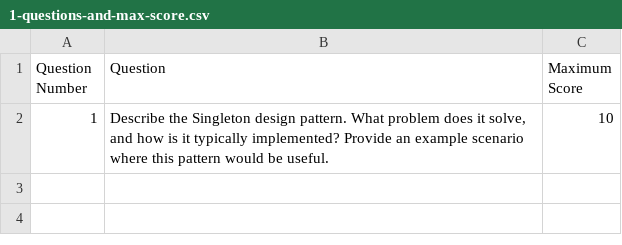
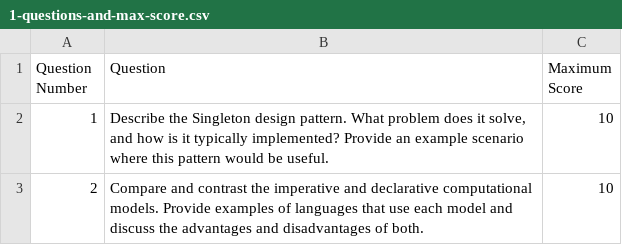
Before and after one commit to ubc/graderbot, a CSV file: public/example-data/1-questions-and-max-score.csv, drawn as a sheet; the diff names each change by its address in the sheet, - before the commit and + after, or states it on an @@ line.

```diff
--- a/public/example-data/1-questions-and-max-score.csv
+++ b/public/example-data/1-questions-and-max-score.csv
+row 3: 2 | Compare and contrast the imperative and declarative computational models. Provide examples of languages that use each model and discuss the advantages and disadvantages of both. | 10
```
Also changed, not shown: public/example-data/1-grading-scheme.csv, public/example-data/1-student-answers.csv.
